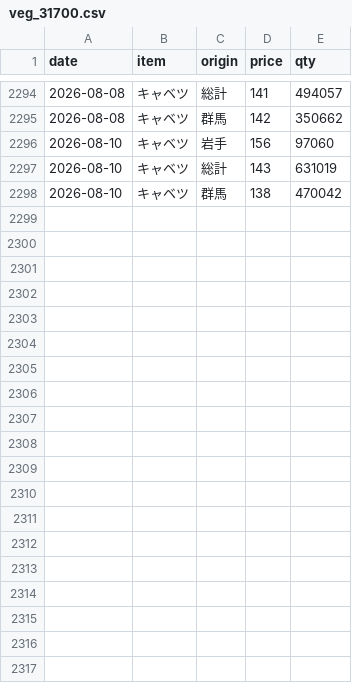
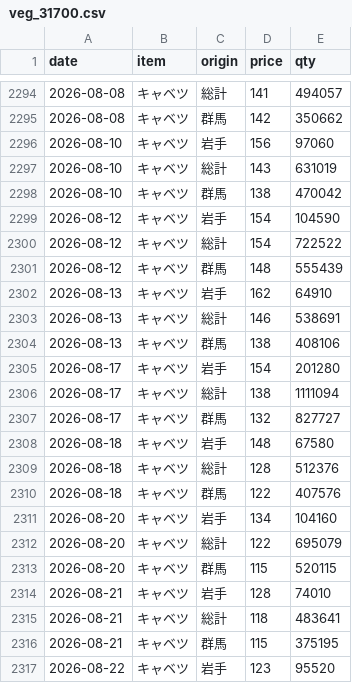
Before and after one commit to hsumiyoshi/lab, a CSV file: exp02_vegetable/data/veg_31700.csv, drawn as a sheet; only a part is shown, gaps mark what is left out; the diff covers the shown part only; the diff names each change by its address in the sheet, - before the commit and + after, or states it on an @@ line.

```diff
--- a/exp02_vegetable/data/veg_31700.csv
+++ b/exp02_vegetable/data/veg_31700.csv
+row 2299: 2026-08-12 | キャベツ | 岩手 | 154 | 104590
+row 2300: 2026-08-12 | キャベツ | 総計 | 154 | 722522
+row 2301: 2026-08-12 | キャベツ | 群馬 | 148 | 555439
+row 2302: 2026-08-13 | キャベツ | 岩手 | 162 | 64910
+row 2303: 2026-08-13 | キャベツ | 総計 | 146 | 538691
+row 2304: 2026-08-13 | キャベツ | 群馬 | 138 | 408106
+row 2305: 2026-08-17 | キャベツ | 岩手 | 154 | 201280
+row 2306: 2026-08-17 | キャベツ | 総計 | 138 | 1111094
+row 2307: 2026-08-17 | キャベツ | 群馬 | 132 | 827727
+row 2308: 2026-08-18 | キャベツ | 岩手 | 148 | 67580
+row 2309: 2026-08-18 | キャベツ | 総計 | 128 | 512376
+row 2310: 2026-08-18 | キャベツ | 群馬 | 122 | 407576
+row 2311: 2026-08-20 | キャベツ | 岩手 | 134 | 104160
+row 2312: 2026-08-20 | キャベツ | 総計 | 122 | 695079
+row 2313: 2026-08-20 | キャベツ | 群馬 | 115 | 520115
+row 2314: 2026-08-21 | キャベツ | 岩手 | 128 | 74010
+row 2315: 2026-08-21 | キャベツ | 総計 | 118 | 483641
+row 2316: 2026-08-21 | キャベツ | 群馬 | 115 | 375195
+row 2317: 2026-08-22 | キャベツ | 岩手 | 123 | 95520
```
Also changed, not shown: 17 added rows elsewhere in this file, exp02_vegetable/data/veg_33400.csv, exp02_vegetable/data/veg_34100.csv, 5 other files.
